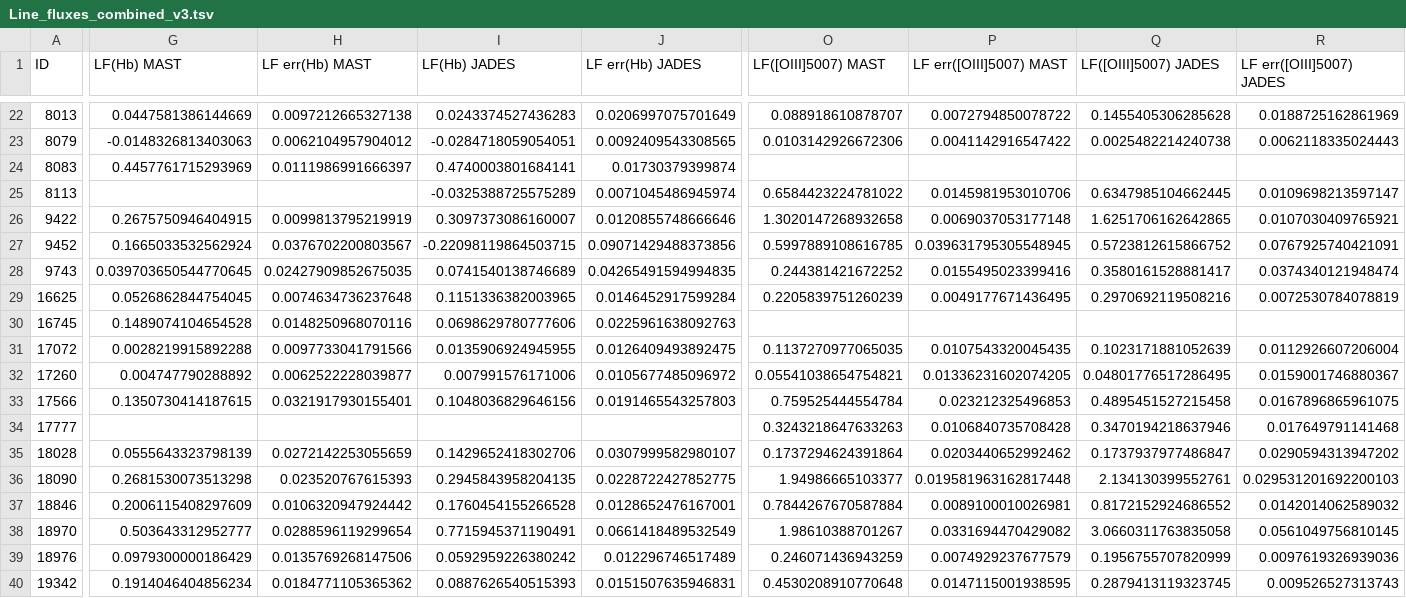
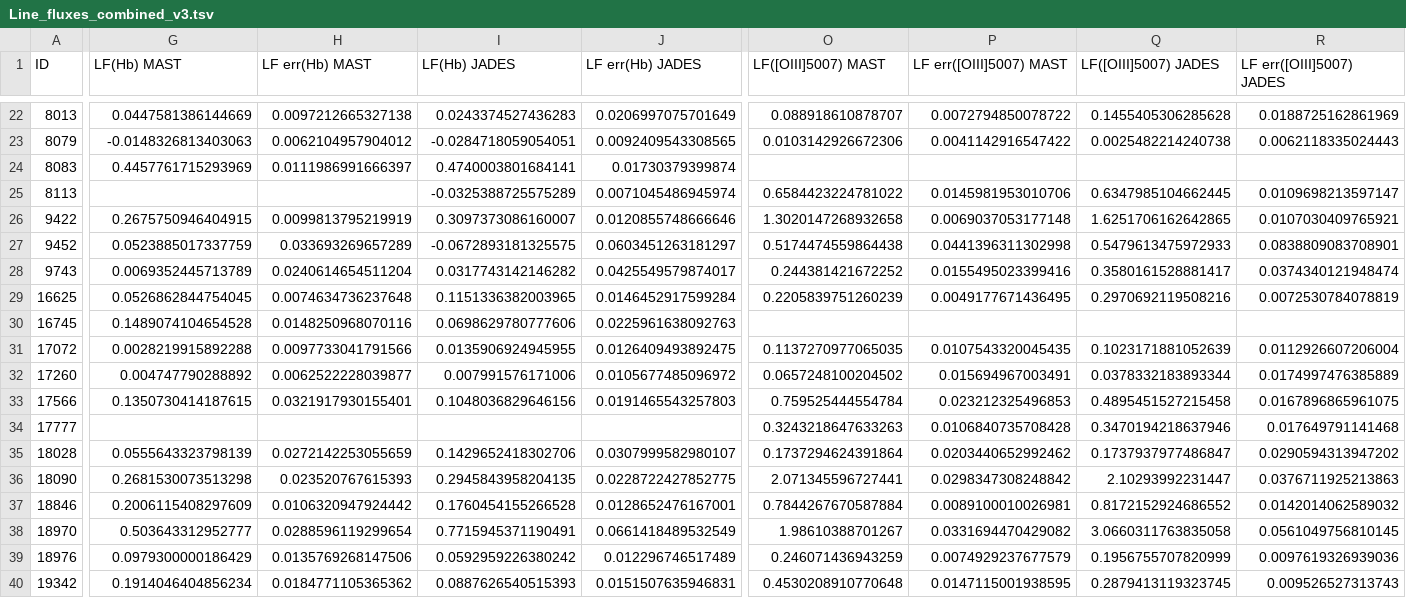
Before and after one commit to NGomez-inaoe/JWST-Data, a TSV file: Medium_Resolution/Output_data/Line_fluxes_combined_v3.tsv, drawn as a sheet; only a part is shown, gaps mark what is left out; the diff covers the shown part only; the diff names each change by its address in the sheet, - before the commit and + after, or states it on an @@ line.

Commit message:
New version of flux estimation, with: -Fix bounds for all objects and lines -Flux in absolute value -N2 line added for BPT

```diff
--- a/Medium_Resolution/Output_data/Line_fluxes_combined_v3.tsv
+++ b/Medium_Resolution/Output_data/Line_fluxes_combined_v3.tsv
-G27 (LF(Hb) MAST): 0.1665033532562924
+G27 (LF(Hb) MAST): 0.0523885017337759
-H27 (LF err(Hb) MAST): 0.0376702200803567
+H27 (LF err(Hb) MAST): 0.033693269657289
-I27 (LF(Hb) JADES): -0.22098119864503715
+I27 (LF(Hb) JADES): -0.0672893181325575
-J27 (LF err(Hb) JADES): 0.09071429488373856
+J27 (LF err(Hb) JADES): 0.0603451263181297
-O27 (LF([OIII]5007) MAST): 0.5997889108616785
+O27 (LF([OIII]5007) MAST): 0.5174474559864438
-P27 (LF err([OIII]5007) MAST): 0.039631795305548945
+P27 (LF err([OIII]5007) MAST): 0.0441396311302998
-Q27 (LF([OIII]5007) JADES): 0.5723812615866752
+Q27 (LF([OIII]5007) JADES): 0.5479613475972933
-R27 (LF err([OIII]5007) JADES): 0.0767925740421091
+R27 (LF err([OIII]5007) JADES): 0.0838809083708901
-G28 (LF(Hb) MAST): 0.039703650544770645
+G28 (LF(Hb) MAST): 0.0069352445713789
-H28 (LF err(Hb) MAST): 0.02427909852675035
+H28 (LF err(Hb) MAST): 0.0240614654511204
-I28 (LF(Hb) JADES): 0.0741540138746689
+I28 (LF(Hb) JADES): 0.0317743142146282
-J28 (LF err(Hb) JADES): 0.04265491594994835
+J28 (LF err(Hb) JADES): 0.0425549579874017
-O32 (LF([OIII]5007) MAST): 0.05541038654754821
+O32 (LF([OIII]5007) MAST): 0.0657248100204502
-P32 (LF err([OIII]5007) MAST): 0.01336231602074205
+P32 (LF err([OIII]5007) MAST): 0.015694967003491
-Q32 (LF([OIII]5007) JADES): 0.04801776517286495
+Q32 (LF([OIII]5007) JADES): 0.0378332183893344
-R32 (LF err([OIII]5007) JADES): 0.0159001746880367
+R32 (LF err([OIII]5007) JADES): 0.0174997476385889
-O36 (LF([OIII]5007) MAST): 1.94986665103377
+O36 (LF([OIII]5007) MAST): 2.071345596727441
-P36 (LF err([OIII]5007) MAST): 0.019581963162817448
+P36 (LF err([OIII]5007) MAST): 0.0298347308248842
-Q36 (LF([OIII]5007) JADES): 2.134130399552761
+Q36 (LF([OIII]5007) JADES): 2.10293992231447
-R36 (LF err([OIII]5007) JADES): 0.029531201692200103
+R36 (LF err([OIII]5007) JADES): 0.0376711925213863
```
Also changed, not shown: 80 edited cells elsewhere in this file, 6 other files.
